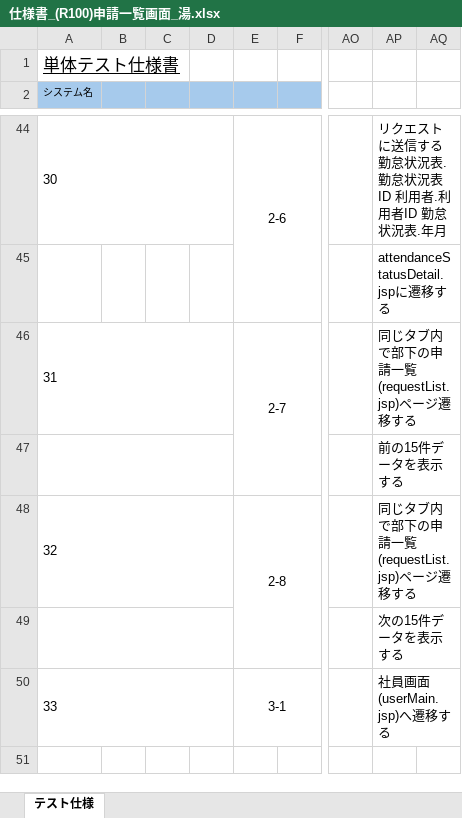
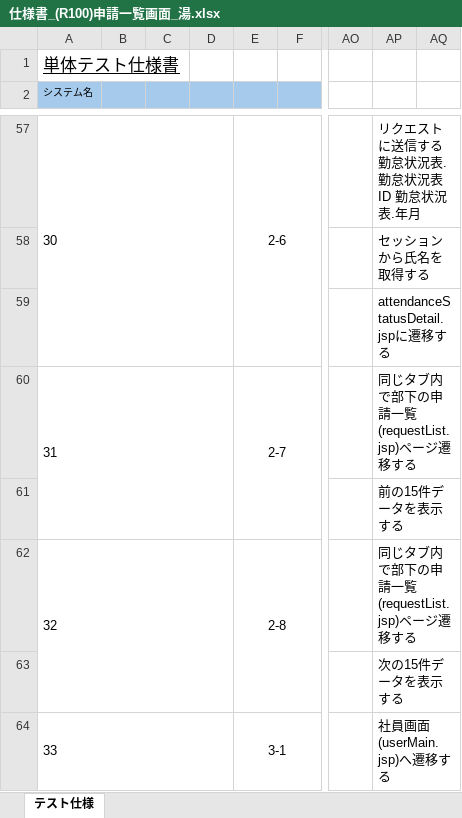
Before and after one commit to yoshiaradaiki/dakokusamurai-git-repository, an Excel workbook: 設計書_打刻侍/50_単体テスト/仕様書_(R100)申請一覧画面_湯.xlsx, sheet テスト仕様, drawn as a sheet; only a part is shown, gaps mark what is left out; values as stored, in another font and other column widths than the file's, no borders; removed rows and columns are numbered as before the commit, all else as after; rows hold the shown columns only; the diff covers the shown part only; the diff names each change by its address in the sheet, - before the commit and + after, or states it on an @@ line.

```diff
--- a/設計書_打刻侍/50_単体テスト/仕様書_(R100)申請一覧画面_湯.xlsx (sheet テスト仕様)
+++ b/設計書_打刻侍/50_単体テスト/仕様書_(R100)申請一覧画面_湯.xlsx (sheet テスト仕様)
-A44:D44 merged
+A57:D59 merged
-AP57: リクエストに送信する 勤怠状況表.勤怠状況表ID 利用者.利用者ID 勤怠状況表.年月
+AP57: リクエストに送信する 勤怠状況表.勤怠状況表ID 勤怠状況表.年月
+row 58:  |  |  |  |  |  |  | セッションから氏名を取得する
-A46:D46 merged
+A60:D61 merged
-A47:D47 merged
-A48:D48 merged
+A62:D63 merged
-A49:D49 merged
```
Also changed, not shown: 13 added rows, 2 edited cells, merged cells and row numbers in column A elsewhere in this sheet.
